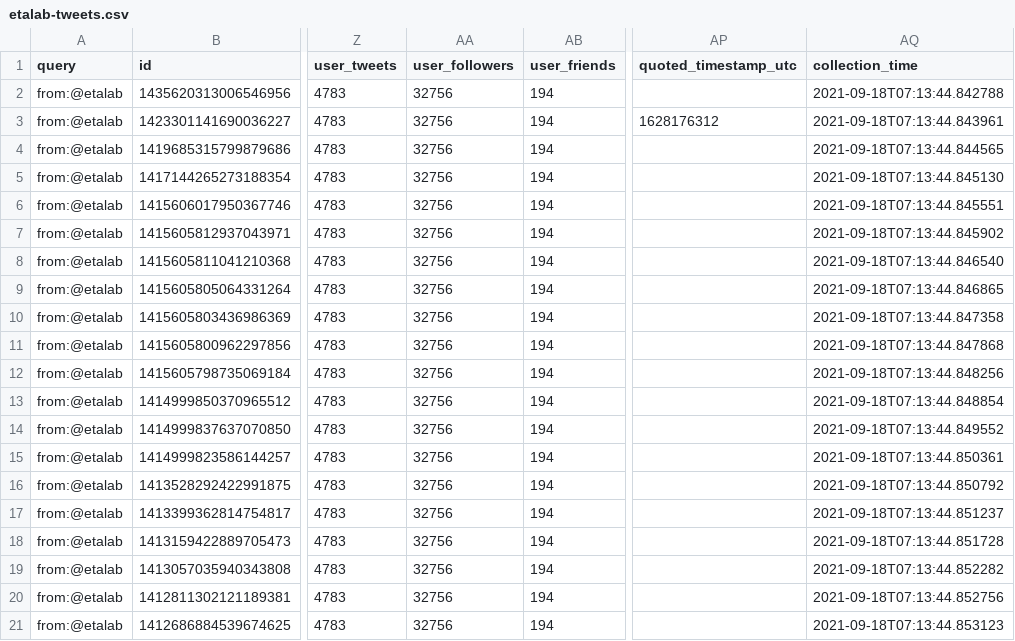
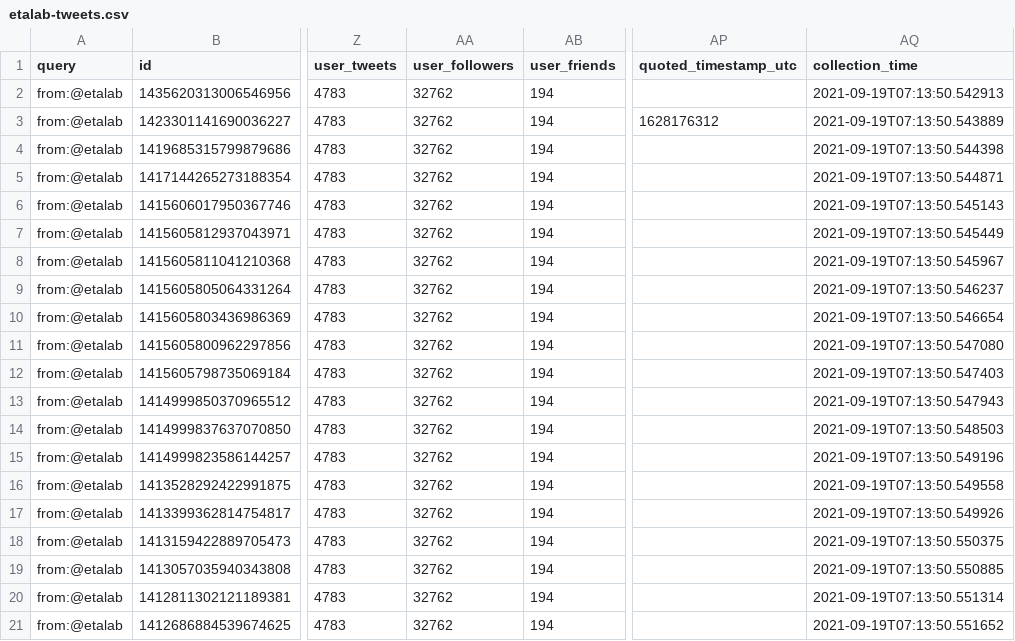
Before and after one commit to taniki/datagouvfr-tweets, a CSV file: etalab-tweets.csv, drawn as a sheet; only a part is shown, gaps mark what is left out; the diff names each change by its address in the sheet, - before the commit and + after, or states it on an @@ line.

```diff
--- a/etalab-tweets.csv
+++ b/etalab-tweets.csv
-AA2:AA21 (user_followers): 32756
+AA2:AA21 (user_followers): 32762
-AQ2 (collection_time): 2021-09-18T07:13:44.842788
+AQ2 (collection_time): 2021-09-19T07:13:50.542913
-AQ3 (collection_time): 2021-09-18T07:13:44.843961
+AQ3 (collection_time): 2021-09-19T07:13:50.543889
-AQ4 (collection_time): 2021-09-18T07:13:44.844565
+AQ4 (collection_time): 2021-09-19T07:13:50.544398
-AQ5 (collection_time): 2021-09-18T07:13:44.845130
+AQ5 (collection_time): 2021-09-19T07:13:50.544871
-AQ6 (collection_time): 2021-09-18T07:13:44.845551
+AQ6 (collection_time): 2021-09-19T07:13:50.545143
-AQ7 (collection_time): 2021-09-18T07:13:44.845902
+AQ7 (collection_time): 2021-09-19T07:13:50.545449
-AQ8 (collection_time): 2021-09-18T07:13:44.846540
+AQ8 (collection_time): 2021-09-19T07:13:50.545967
-AQ9 (collection_time): 2021-09-18T07:13:44.846865
+AQ9 (collection_time): 2021-09-19T07:13:50.546237
-AQ10 (collection_time): 2021-09-18T07:13:44.847358
+AQ10 (collection_time): 2021-09-19T07:13:50.546654
-AQ11 (collection_time): 2021-09-18T07:13:44.847868
+AQ11 (collection_time): 2021-09-19T07:13:50.547080
-AQ12 (collection_time): 2021-09-18T07:13:44.848256
+AQ12 (collection_time): 2021-09-19T07:13:50.547403
-AQ13 (collection_time): 2021-09-18T07:13:44.848854
+AQ13 (collection_time): 2021-09-19T07:13:50.547943
-AQ14 (collection_time): 2021-09-18T07:13:44.849552
+AQ14 (collection_time): 2021-09-19T07:13:50.548503
-AQ15 (collection_time): 2021-09-18T07:13:44.850361
+AQ15 (collection_time): 2021-09-19T07:13:50.549196
-AQ16 (collection_time): 2021-09-18T07:13:44.850792
+AQ16 (collection_time): 2021-09-19T07:13:50.549558
-AQ17 (collection_time): 2021-09-18T07:13:44.851237
+AQ17 (collection_time): 2021-09-19T07:13:50.549926
-AQ18 (collection_time): 2021-09-18T07:13:44.851728
+AQ18 (collection_time): 2021-09-19T07:13:50.550375
-AQ19 (collection_time): 2021-09-18T07:13:44.852282
+AQ19 (collection_time): 2021-09-19T07:13:50.550885
-AQ20 (collection_time): 2021-09-18T07:13:44.852756
+AQ20 (collection_time): 2021-09-19T07:13:50.551314
-AQ21 (collection_time): 2021-09-18T07:13:44.853123
+AQ21 (collection_time): 2021-09-19T07:13:50.551652
```
